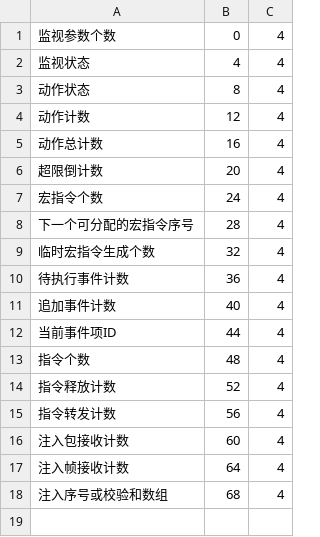
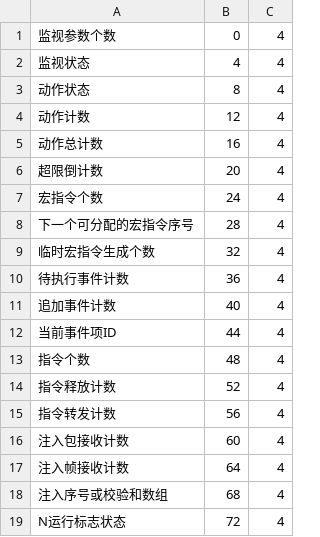
Before and after one commit to kfzjw008/Hierarchical-Task-Network-Timeline., a CSV file: config/tmcsv.csv, drawn as a sheet; the diff names each change by its address in the sheet, - before the commit and + after, or states it on an @@ line.

Commit message:
'代码自动同步2024-01-17'

```diff
--- a/config/tmcsv.csv
+++ b/config/tmcsv.csv
+row 19: N运行标志状态 | 72 | 4
```
